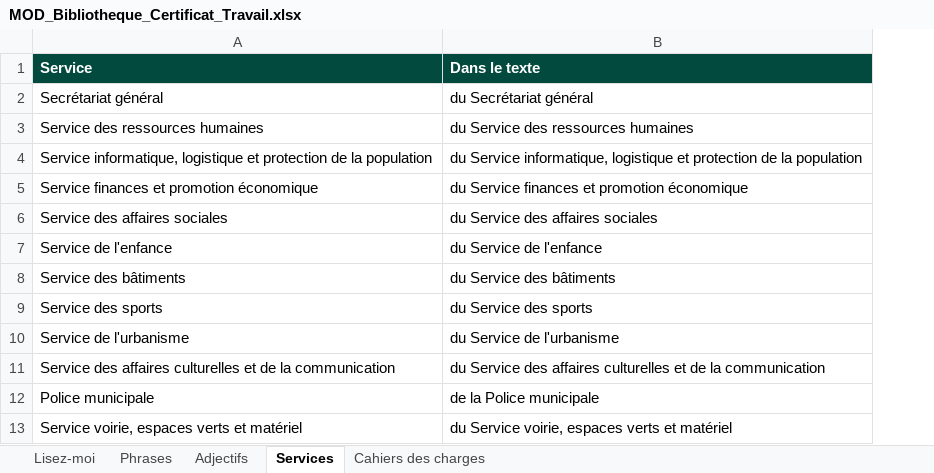
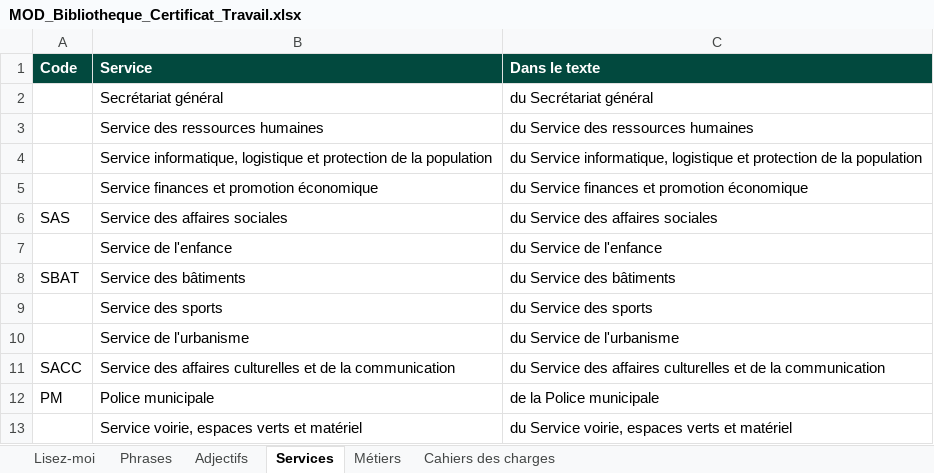
Before and after one commit to lyogc/GC, an Excel workbook: MOD_Bibliotheque_Certificat_Travail.xlsx, sheet Services, drawn as a sheet; values as stored, in another font and other column widths than the file's, no borders; the diff names each change by its address in the sheet, - before the commit and + after, or states it on an @@ line.

```diff
--- a/MOD_Bibliotheque_Certificat_Travail.xlsx (sheet Services)
+++ b/MOD_Bibliotheque_Certificat_Travail.xlsx (sheet Services)
+sheet tab: Métiers
+column A (Code), rows 6-12: SAS |  | SBAT |  |  | SACC | PM
```
Also changed, not shown: sheet Cahiers des charges, sheet Lisez-moi, 2 other files.
